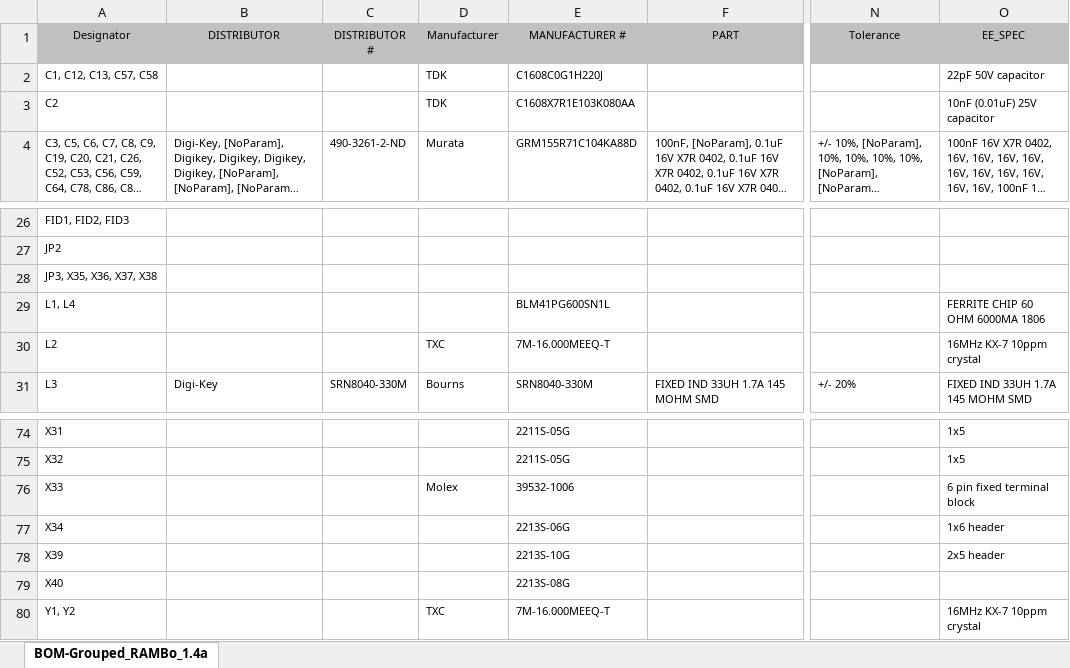
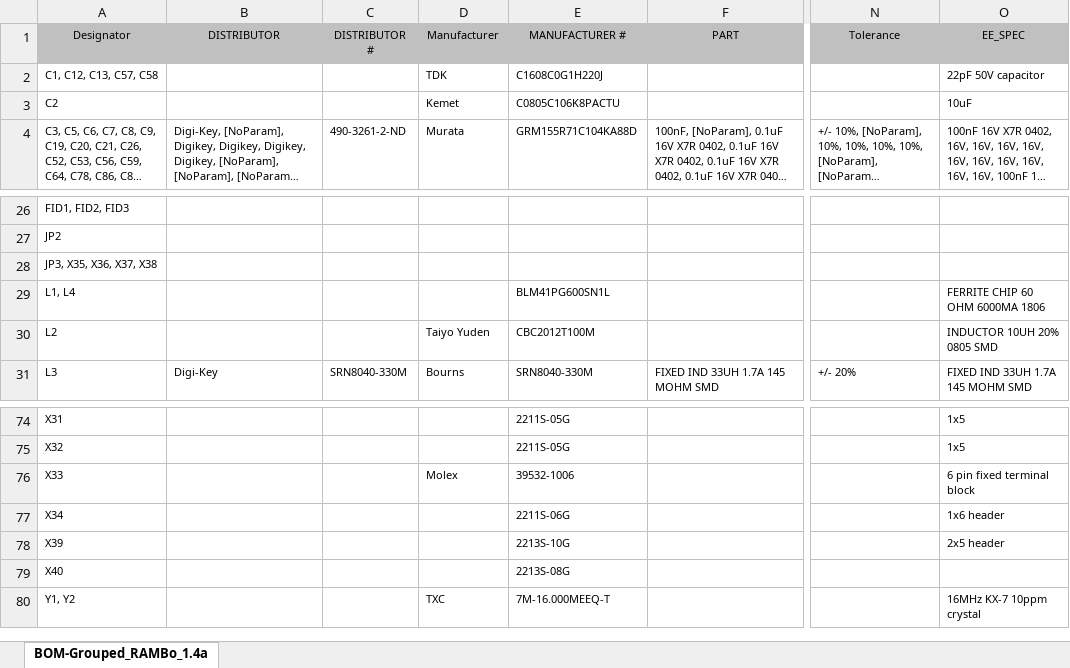
Before and after one commit to ultimachine/RAMBo-1.4, an Excel workbook: Project Outputs/Assembly/BOM-Grouped_RAMBo_1.4a.xlsx, sheet BOM-Grouped_RAMBo_1.4a, drawn as a sheet; only a part is shown, gaps mark what is left out; long unchanged cells end in …; values as stored, in another font and other column widths than the file's, no borders; the diff names each change by its address in the sheet, - before the commit and + after, or states it on an @@ line.

Commit message:
fix bom typos

```diff
--- a/Project Outputs/Assembly/BOM-Grouped_RAMBo_1.4a.xlsx (sheet BOM-Grouped_RAMBo_1.4a)
+++ b/Project Outputs/Assembly/BOM-Grouped_RAMBo_1.4a.xlsx (sheet BOM-Grouped_RAMBo_1.4a)
-D3 (Manufacturer): TDK
+D3 (Manufacturer): Kemet
-E3 (MANUFACTURER #): C1608X7R1E103K080AA
+E3 (MANUFACTURER #): C0805C106K8PACTU
-O3 (EE_SPEC): 10nF (0.01uF) 25V capacitor
+O3 (EE_SPEC): 10uF
-D30 (Manufacturer): TXC
+D30 (Manufacturer): Taiyo Yuden
-E30 (MANUFACTURER #): 7M-16.000MEEQ-T
+E30 (MANUFACTURER #): CBC2012T100M
-O30 (EE_SPEC): 16MHz KX-7 10ppm crystal
+O30 (EE_SPEC): INDUCTOR 10UH 20% 0805 SMD
-E77 (MANUFACTURER #): 2213S-06G
+E77 (MANUFACTURER #): 2211S-06G
```
Also changed, not shown: 7 other files.
